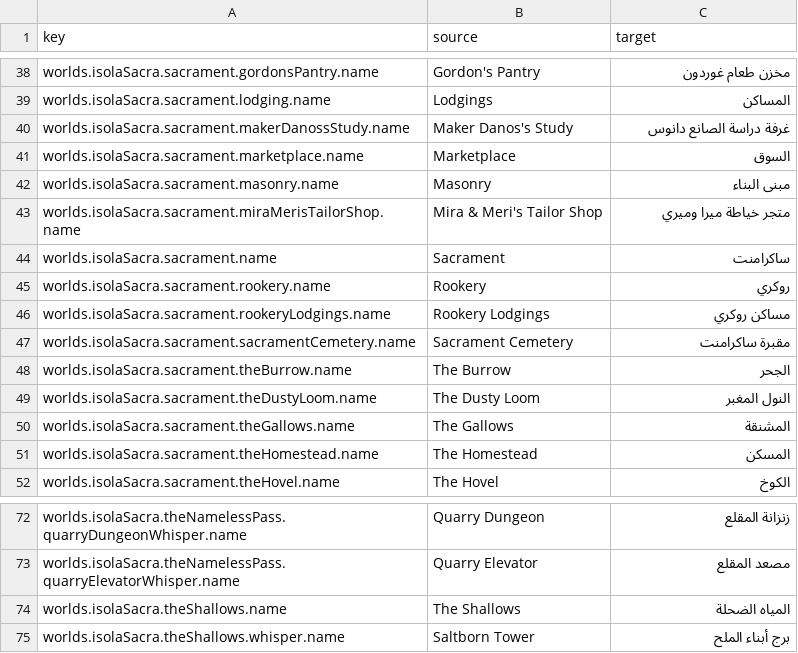
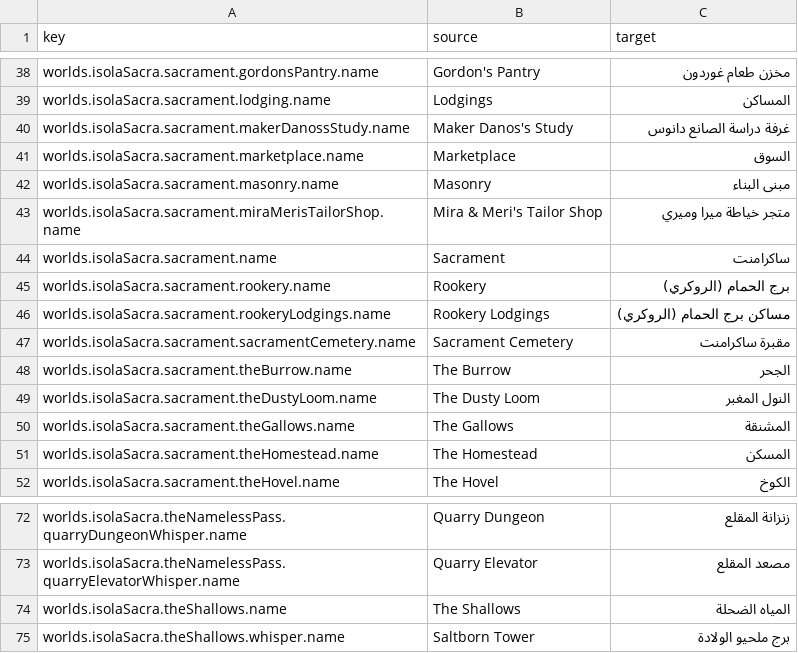
Before and after one commit to 2Pz/NoRestForTheWicked-Arabic, a CSV file: translations/ar/worlds.csv, drawn as a sheet; only a part is shown, gaps mark what is left out.

```diff
--- a/translations/ar/worlds.csv
+++ b/translations/ar/worlds.csv
@@ -44,4 +44,4 @@ worlds.isolaSacra.sacrament.miraMerisTailorShop.name,Mira & Meri's Tailor Shop,
 worlds.isolaSacra.sacrament.name,Sacrament,ساكرامنت
-worlds.isolaSacra.sacrament.rookery.name,Rookery,روكري
-worlds.isolaSacra.sacrament.rookeryLodgings.name,Rookery Lodgings,مساكن روكري
+worlds.isolaSacra.sacrament.rookery.name,Rookery,برج الحمام (الروكري)
+worlds.isolaSacra.sacrament.rookeryLodgings.name,Rookery Lodgings,مساكن برج الحمام (الروكري)
 worlds.isolaSacra.sacrament.sacramentCemetery.name,Sacrament Cemetery,مقبرة ساكرامنت
@@ -74,2 +74,2 @@ worlds.isolaSacra.theNamelessPass.quarryElevatorWhisper.name,Quarry Elevator,م
 worlds.isolaSacra.theShallows.name,The Shallows,المياه الضحلة
-worlds.isolaSacra.theShallows.whisper.name,Saltborn Tower,برج أبناء الملح
+worlds.isolaSacra.theShallows.whisper.name,Saltborn Tower,برج ملحيو الولادة
```
Also changed, not shown: translations/ar/achievement.csv, translations/ar/actionData.csv, 4 other files.
